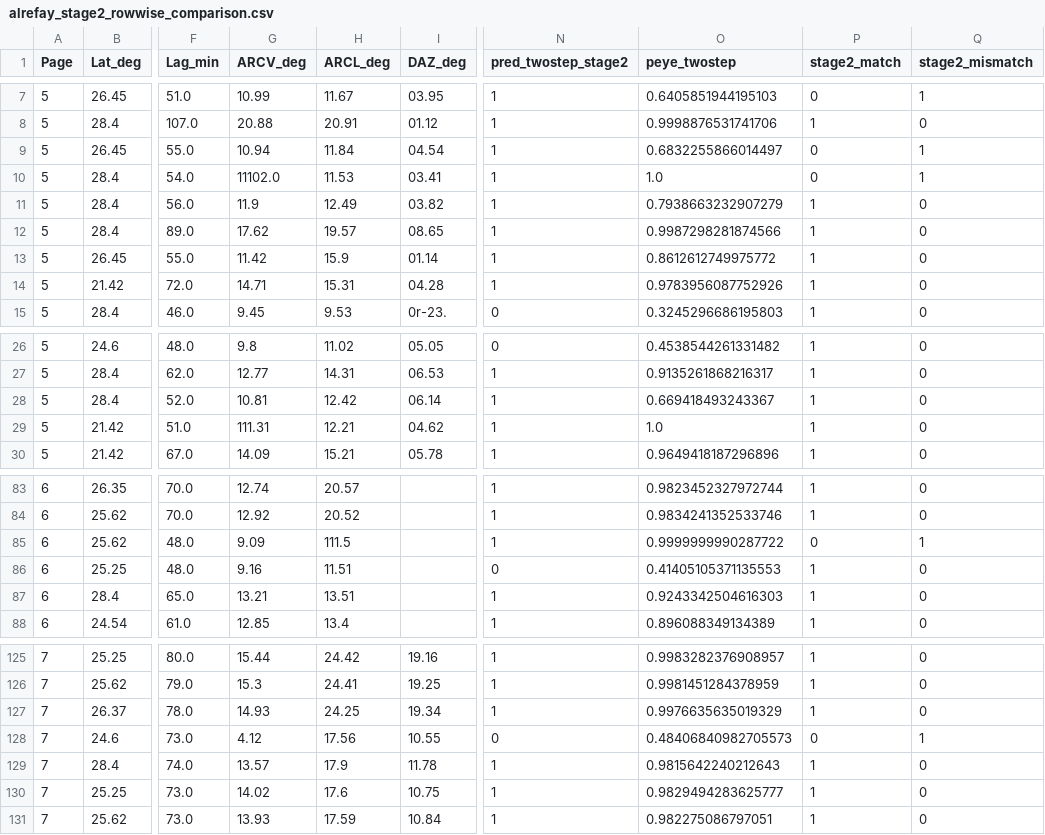
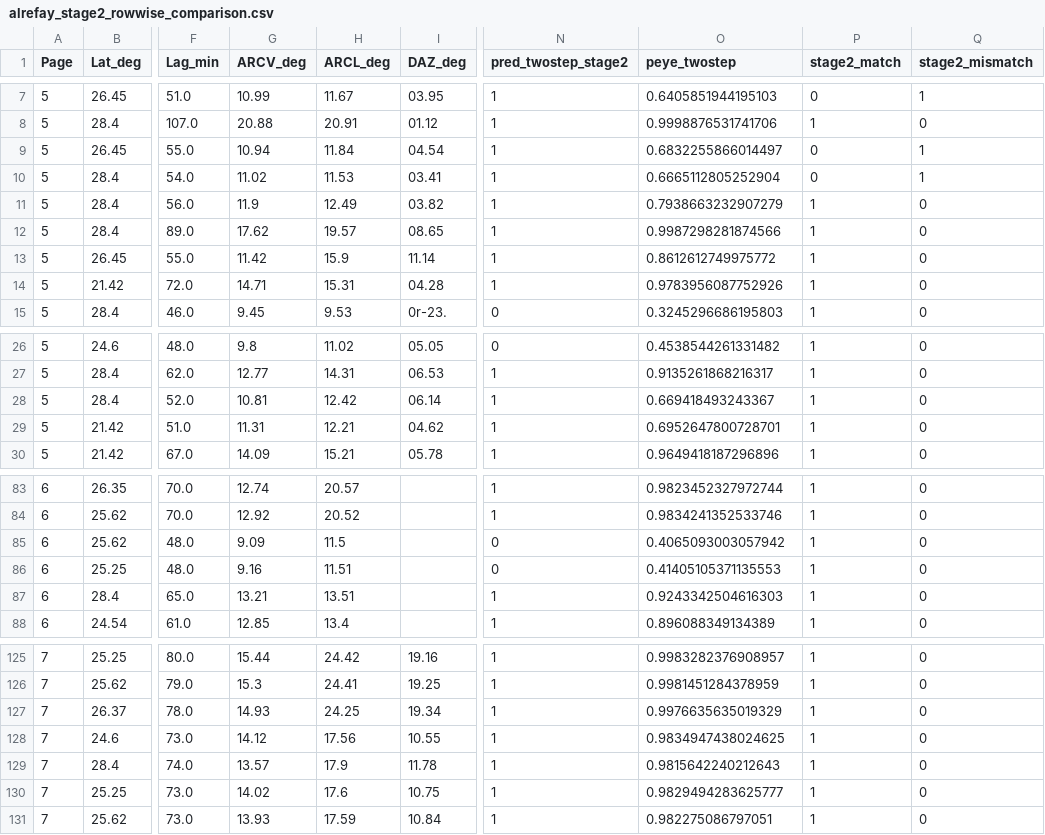
Before and after one commit to mtalafha90/Sharjah_Criterion, a CSV file: Alrefay_tables_Comparison/alrefay_stage2_rowwise_comparison.csv, drawn as a sheet; only a part is shown, gaps mark what is left out; the diff names each change by its address in the sheet, - before the commit and + after, or states it on an @@ line.

```diff
--- a/Alrefay_tables_Comparison/alrefay_stage2_rowwise_comparison.csv
+++ b/Alrefay_tables_Comparison/alrefay_stage2_rowwise_comparison.csv
-G10 (ARCV_deg): 11102.0
+G10 (ARCV_deg): 11.02
-O10 (peye_twostep): 1.0
+O10 (peye_twostep): 0.6665112805252904
-I13 (DAZ_deg): 01.14
+I13 (DAZ_deg): 11.14
-G29 (ARCV_deg): 111.31
+G29 (ARCV_deg): 11.31
-O29 (peye_twostep): 1.0
+O29 (peye_twostep): 0.6952647800728701
-H85 (ARCL_deg): 111.5
+H85 (ARCL_deg): 11.5
-N85 (pred_twostep_stage2): 1
+N85 (pred_twostep_stage2): 0
-O85 (peye_twostep): 0.9999999990287722
+O85 (peye_twostep): 0.4065093003057942
-P85 (stage2_match): 0
+P85 (stage2_match): 1
-Q85 (stage2_mismatch): 1
+Q85 (stage2_mismatch): 0
-G128 (ARCV_deg): 4.12
+G128 (ARCV_deg): 14.12
-N128 (pred_twostep_stage2): 0
+N128 (pred_twostep_stage2): 1
-O128 (peye_twostep): 0.48406840982705573
+O128 (peye_twostep): 0.9834947438024625
-P128 (stage2_match): 0
+P128 (stage2_match): 1
-Q128 (stage2_mismatch): 1
+Q128 (stage2_mismatch): 0
```
Also changed, not shown: Alrefay_tables_Comparison/Table_II_negative_observations.csv, Alrefay_tables_Comparison/Table_I_positive_observations.csv, 3 other files.
